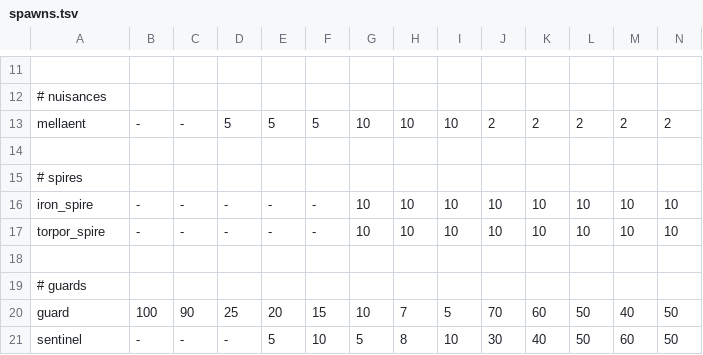
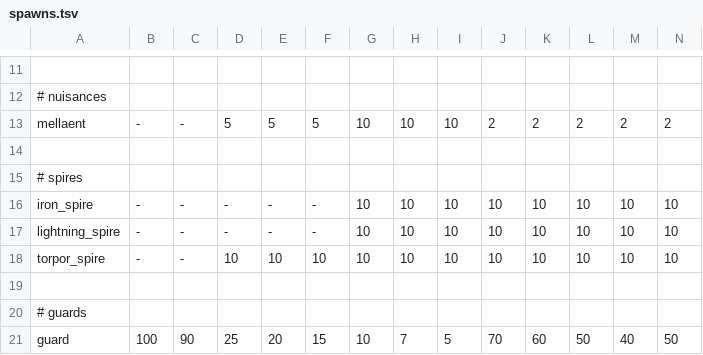
Before and after one commit to kiedtl/roguelike, a TSV file: data/spawns.tsv, drawn as a sheet; only a part is shown, gaps mark what is left out; the shorter side is filled out with more unchanged rows; addresses are those after the commit; rows hold the shown columns only; the diff names each change by its address in the sheet, - before the commit and + after, or states it on an @@ line.

Commit message:
feat: add lightning spire, related animations

```diff
--- a/data/spawns.tsv
+++ b/data/spawns.tsv
+row 17: lightning_spire | - | - | - | - | - | 10 | 10 | 10 | 10 | 10 | 10 | 10 | 10
-D18: -
+D18: 10
-E18: -
+E18: 10
-F18: -
+F18: 10
```
Also changed, not shown: 4 other files.
